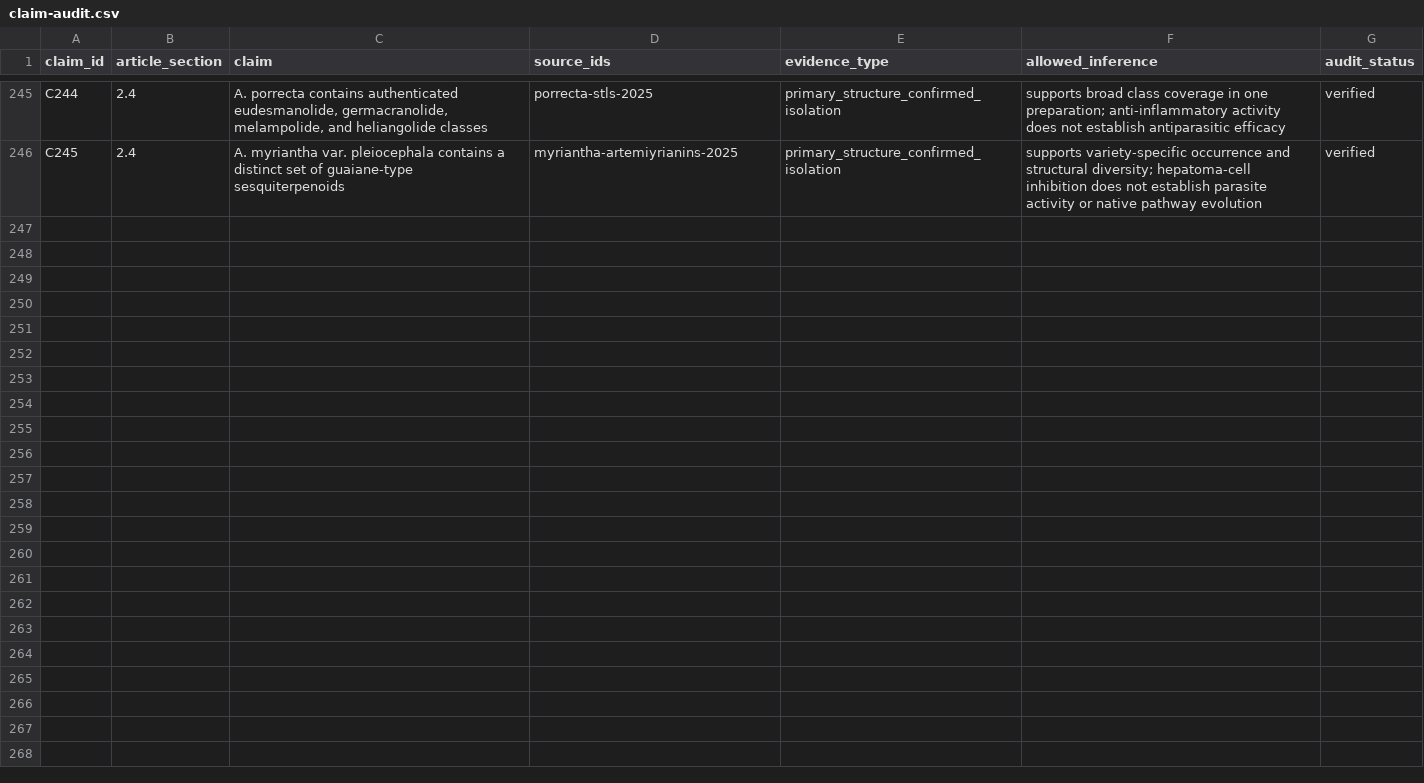
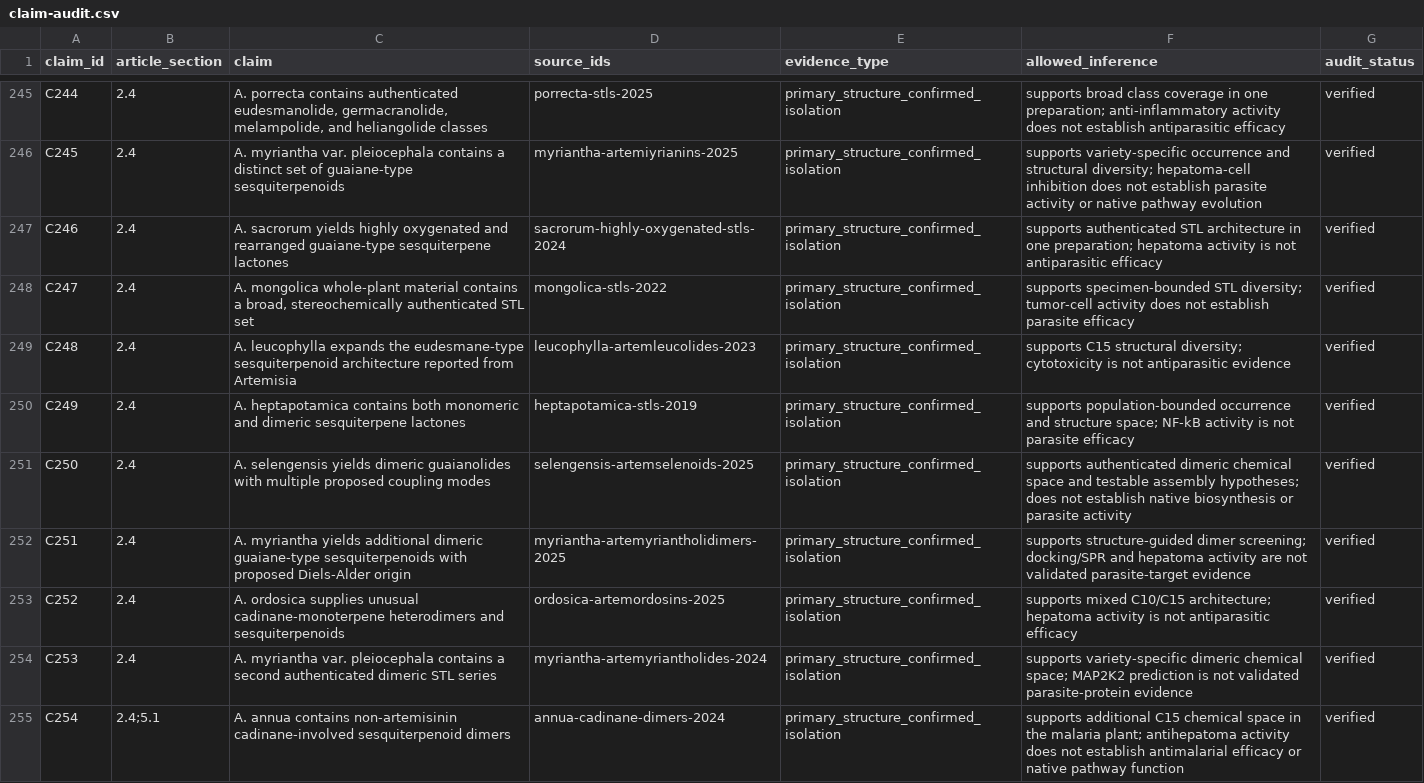
Before and after one commit to dcmcshan/artemisia, a CSV file: manuscript/claim-audit.csv, drawn as a sheet; only a part is shown, gaps mark what is left out; the diff names each change by its address in the sheet, - before the commit and + after, or states it on an @@ line.

```diff
--- a/manuscript/claim-audit.csv
+++ b/manuscript/claim-audit.csv
+row 247: C246 | 2.4 | A. sacrorum yields highly oxygenated and rearranged guaiane-type sesquiterpene lactones | sacrorum-highly-oxygenated-stls-2024 | primary_structure_confirmed_isolation | supports authenticated STL architecture in one preparation; hepatoma activity is not antiparasitic efficacy | verified
+row 248: C247 | 2.4 | A. mongolica whole-plant material contains a broad, stereochemically authenticated STL set | mongolica-stls-2022 | primary_structure_confirmed_isolation | supports specimen-bounded STL diversity; tumor-cell activity does not establish parasite efficacy | verified
+row 249: C248 | 2.4 | A. leucophylla expands the eudesmane-type sesquiterpenoid architecture reported from Artemisia | leucophylla-artemleucolides-2023 | primary_structure_confirmed_isolation | supports C15 structural diversity; cytotoxicity is not antiparasitic evidence | verified
+row 250: C249 | 2.4 | A. heptapotamica contains both monomeric and dimeric sesquiterpene lactones | heptapotamica-stls-2019 | primary_structure_confirmed_isolation | supports population-bounded occurrence and structure space; NF-kB activity is not parasite efficacy | verified
+row 251: C250 | 2.4 | A. selengensis yields dimeric guaianolides with multiple proposed coupling modes | selengensis-artemselenoids-2025 | primary_structure_confirmed_isolation | supports authenticated dimeric chemical space and testable assembly hypotheses; does not establish native biosynthesis or parasite activity | verified
+row 252: C251 | 2.4 | A. myriantha yields additional dimeric guaiane-type sesquiterpenoids with proposed Diels-Alder origin | myriantha-artemyriantholidimers-2025 | primary_structure_confirmed_isolation | supports structure-guided dimer screening; docking/SPR and hepatoma activity are not validated parasite-target evidence | verified
+row 253: C252 | 2.4 | A. ordosica supplies unusual cadinane-monoterpene heterodimers and sesquiterpenoids | ordosica-artemordosins-2025 | primary_structure_confirmed_isolation | supports mixed C10/C15 architecture; hepatoma activity is not antiparasitic efficacy | verified
+row 254: C253 | 2.4 | A. myriantha var. pleiocephala contains a second authenticated dimeric STL series | myriantha-artemyriantholides-2024 | primary_structure_confirmed_isolation | supports variety-specific dimeric chemical space; MAP2K2 prediction is not validated parasite-protein evidence | verified
+row 255: C254 | 2.4;5.1 | A. annua contains non-artemisinin cadinane-involved sesquiterpenoid dimers | annua-cadinane-dimers-2024 | primary_structure_confirmed_isolation | supports additional C15 chemical space in the malaria plant; antihepatoma activity does not establish antimalarial efficacy or native pathway function | verified
```
Also changed, not shown: manuscript/evidence-matrix.csv, manuscript/manual-screening-decisions.csv, 12 other files.
